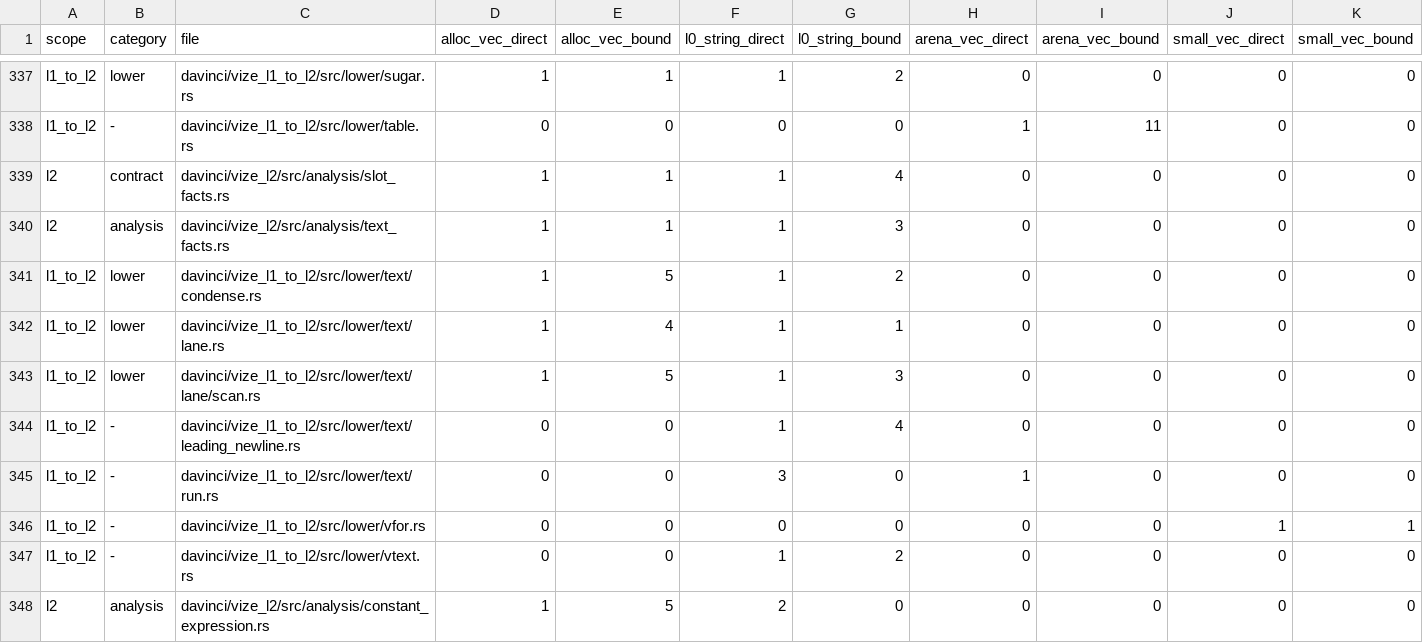
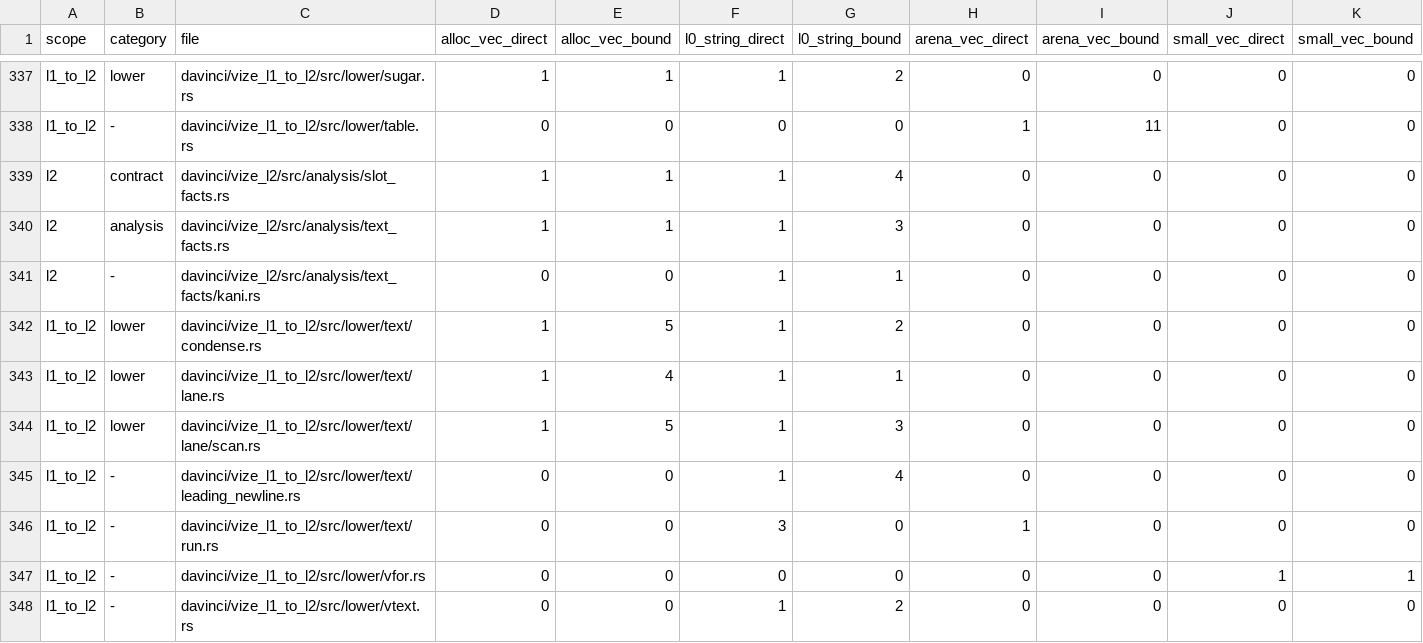
Before and after one commit to ubugeeei-prod/vize, a TSV file: docs/davinci/plan/storage-inventory.tsv, drawn as a sheet; only a part is shown, gaps mark what is left out; the shorter side is filled out with more unchanged rows; the diff names each change by its address in the sheet, - before the commit and + after, or states it on an @@ line.

```diff
--- a/docs/davinci/plan/storage-inventory.tsv
+++ b/docs/davinci/plan/storage-inventory.tsv
+row 341: l2 | - | davinci/vize_l2/src/analysis/text_facts/kani.rs | 0 | 0 | 1 | 1 | 0 | 0 | 0 | 0
```
Also changed, not shown: 11 other files.
